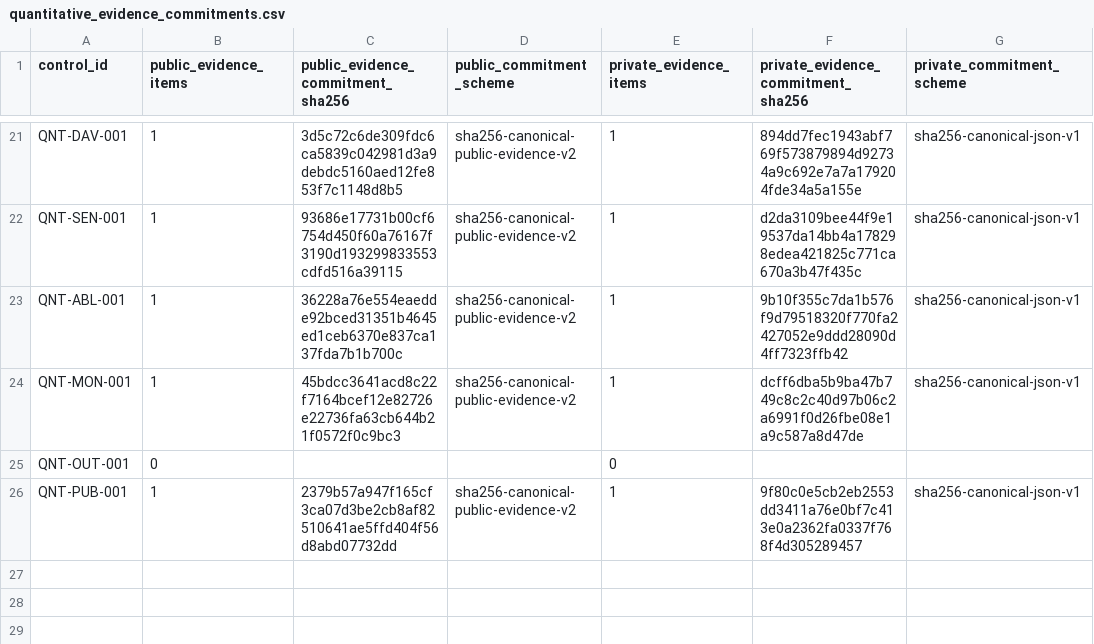
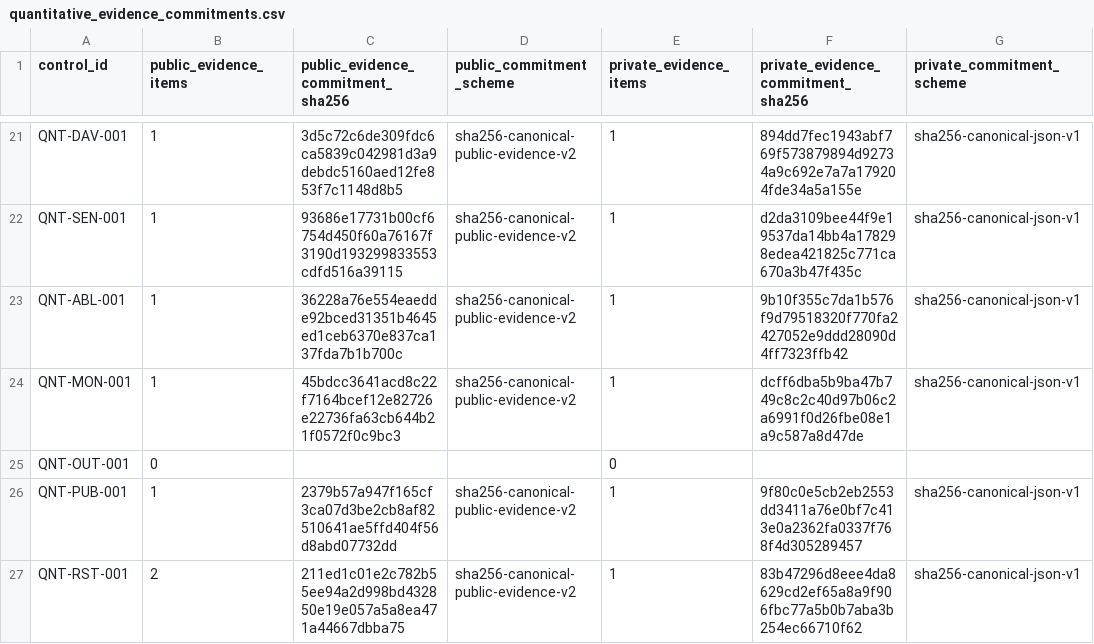
Before and after one commit to Hilmar-Corp/rapport-public-performance-risque-robustesse-quantitative, a CSV file: governance/quantitative_evidence_commitments.csv, drawn as a sheet; only a part is shown, gaps mark what is left out; the diff names each change by its address in the sheet, - before the commit and + after, or states it on an @@ line.

```diff
--- a/governance/quantitative_evidence_commitments.csv
+++ b/governance/quantitative_evidence_commitments.csv
+row 27: QNT-RST-001 | 2 | 211ed1c01e2c782b55ee94a2d998bd432850e19e057a5a8ea471a44667dbba75 | sha256-canonical-public-evidence-v2 | 1 | 83b47296d8eee4da8629cd2ef65a8a9f906fbc77a5b0b7aba3b254ec66710f62 | sha256-canonical-json-v1
```
Also changed, not shown: governance/quantitative_validation_control_matrix.csv, 8 other files.
